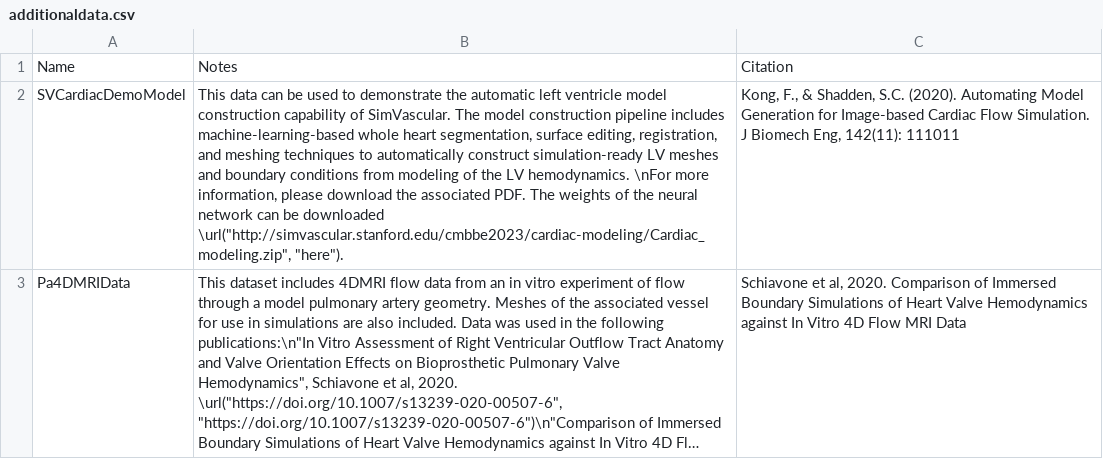
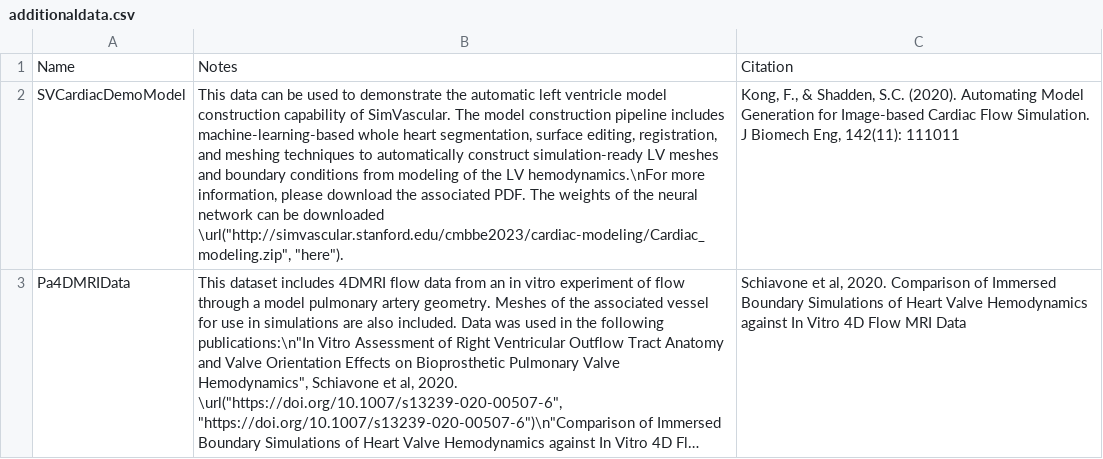
Before and after one commit to SimVascular/vascularmodel, a CSV file: dataset/additionaldata.csv, drawn as a sheet; long unchanged cells end in …; the diff names each change by its address in the sheet, - before the commit and + after, or states it on an @@ line.

Commit message:
clean up add data code + add sharing + craftURL

```diff
--- a/dataset/additionaldata.csv
+++ b/dataset/additionaldata.csv
-B2: …the LV hemodynamics. \nFor more information,…
+B2: …the LV hemodynamics.\nFor more information,…
```
Also changed, not shown: 7 other files.
